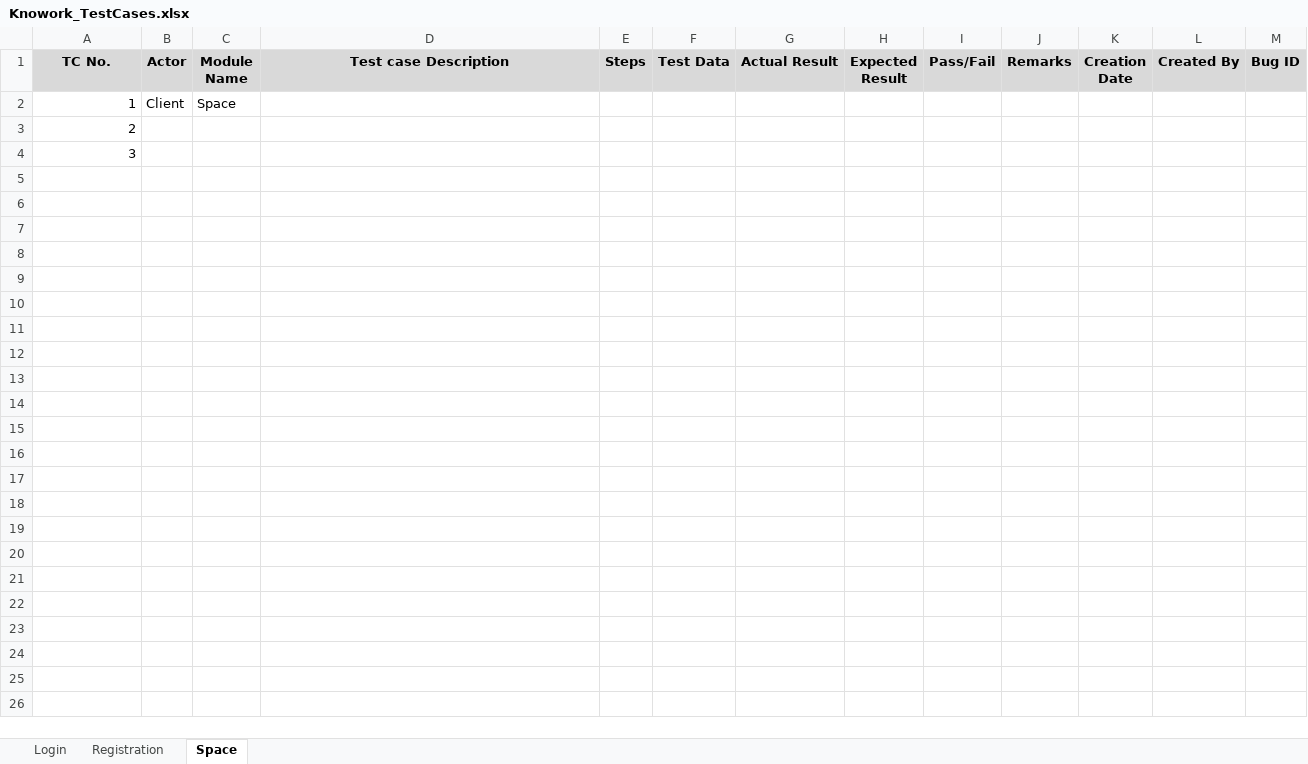
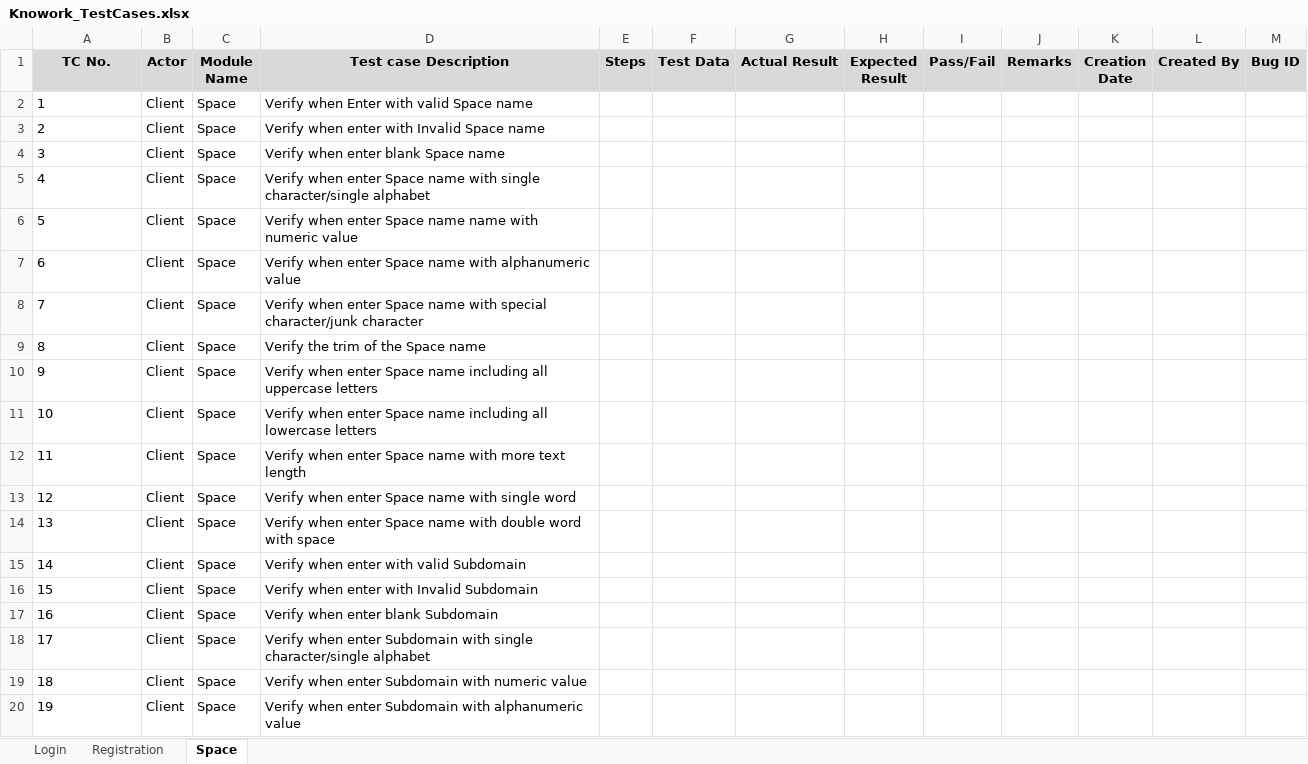
Before and after one commit to DrashtiP22/QA-Traning, an Excel workbook: Knowork_TestCases.xlsx, sheet Space, drawn as a sheet; only a part is shown; values as stored, in another font and other column widths than the file's, no borders; the diff covers the shown part only; the diff names each change by its address in the sheet, - before the commit and + after, or states it on an @@ line.

```diff
--- a/Knowork_TestCases.xlsx (sheet Space)
+++ b/Knowork_TestCases.xlsx (sheet Space)
-A2:A4 alignment: right
+A2:A4 alignment: left
-D2 (Test case Description): (empty)
+D2 (Test case Description): Verify when Enter with valid Space name
-B3:B4 (Actor): (empty)
+B3:B4 (Actor): Client
-C3:C4 (Module Name): (empty)
+C3:C4 (Module Name): Space
-D3 (Test case Description): (empty)
+D3 (Test case Description): Verify when enter with Invalid Space name
-D4 (Test case Description): (empty)
+D4 (Test case Description): Verify when enter blank Space name
+row 5: 4 | Client | Space | Verify when enter Space name with single character/single alphabet
+row 6: 5 | Client | Space | Verify when enter Space name name with numeric value
+row 7: 6 | Client | Space | Verify when enter Space name with alphanumeric value
+row 8: 7 | Client | Space | Verify when enter Space name with special character/junk character
+row 9: 8 | Client | Space | Verify the trim of the Space name
+row 10: 9 | Client | Space | Verify when enter Space name including all uppercase letters
+row 11: 10 | Client | Space | Verify when enter Space name including all lowercase letters
+row 12: 11 | Client | Space | Verify when enter Space name with more text length
+row 13: 12 | Client | Space | Verify when enter Space name with single word
+row 14: 13 | Client | Space | Verify when enter Space name with double word with space
+row 15: 14 | Client | Space | Verify when enter with valid Subdomain
+row 16: 15 | Client | Space | Verify when enter with Invalid Subdomain
+row 17: 16 | Client | Space | Verify when enter blank Subdomain
+row 18: 17 | Client | Space | Verify when enter Subdomain with single character/single alphabet
+row 19: 18 | Client | Space | Verify when enter Subdomain with numeric value
+row 20: 19 | Client | Space | Verify when enter Subdomain with alphanumeric value
```
Also changed, not shown: 19 added rows elsewhere in this sheet, sheet Registration, 2 other files.
